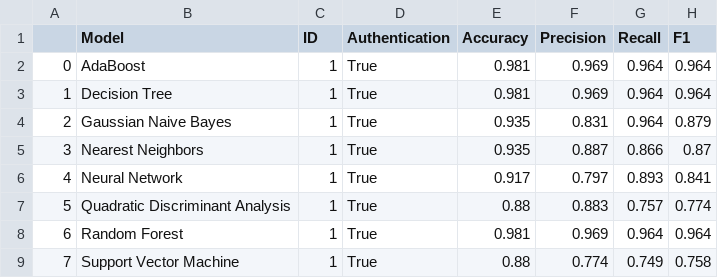
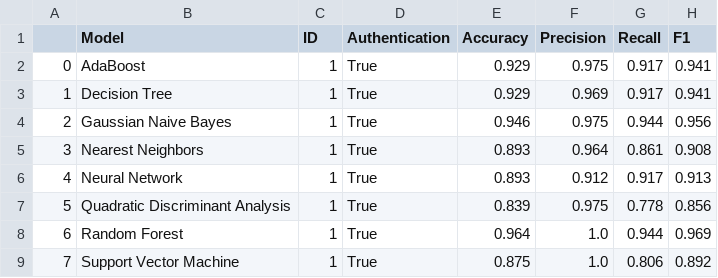
Before and after one commit to Mhackiori/EISthentication, a CSV file: Results/ID1_AUTH.csv, drawn as a sheet.

Commit message:
Added balancing to authentication

```diff
--- a/Results/ID1_AUTH.csv
+++ b/Results/ID1_AUTH.csv
@@ -1,9 +1,9 @@
 ,Model,ID,Authentication,Accuracy,Precision,Recall,F1
-0,AdaBoost,1,True,0.981,0.969,0.964,0.964
-1,Decision Tree,1,True,0.981,0.969,0.964,0.964
-2,Gaussian Naive Bayes,1,True,0.935,0.831,0.964,0.879
-3,Nearest Neighbors,1,True,0.935,0.887,0.866,0.87
-4,Neural Network,1,True,0.917,0.797,0.893,0.841
-5,Quadratic Discriminant Analysis,1,True,0.88,0.883,0.757,0.774
-6,Random Forest,1,True,0.981,0.969,0.964,0.964
-7,Support Vector Machine,1,True,0.88,0.774,0.749,0.758
+0,AdaBoost,1,True,0.929,0.975,0.917,0.941
+1,Decision Tree,1,True,0.929,0.969,0.917,0.941
+2,Gaussian Naive Bayes,1,True,0.946,0.975,0.944,0.956
+3,Nearest Neighbors,1,True,0.893,0.964,0.861,0.908
+4,Neural Network,1,True,0.893,0.912,0.917,0.913
+5,Quadratic Discriminant Analysis,1,True,0.839,0.975,0.778,0.856
+6,Random Forest,1,True,0.964,1.0,0.944,0.969
+7,Support Vector Machine,1,True,0.875,1.0,0.806,0.892
```
Also changed, not shown: Results/ID2_AUTH.csv, 1 other file.
